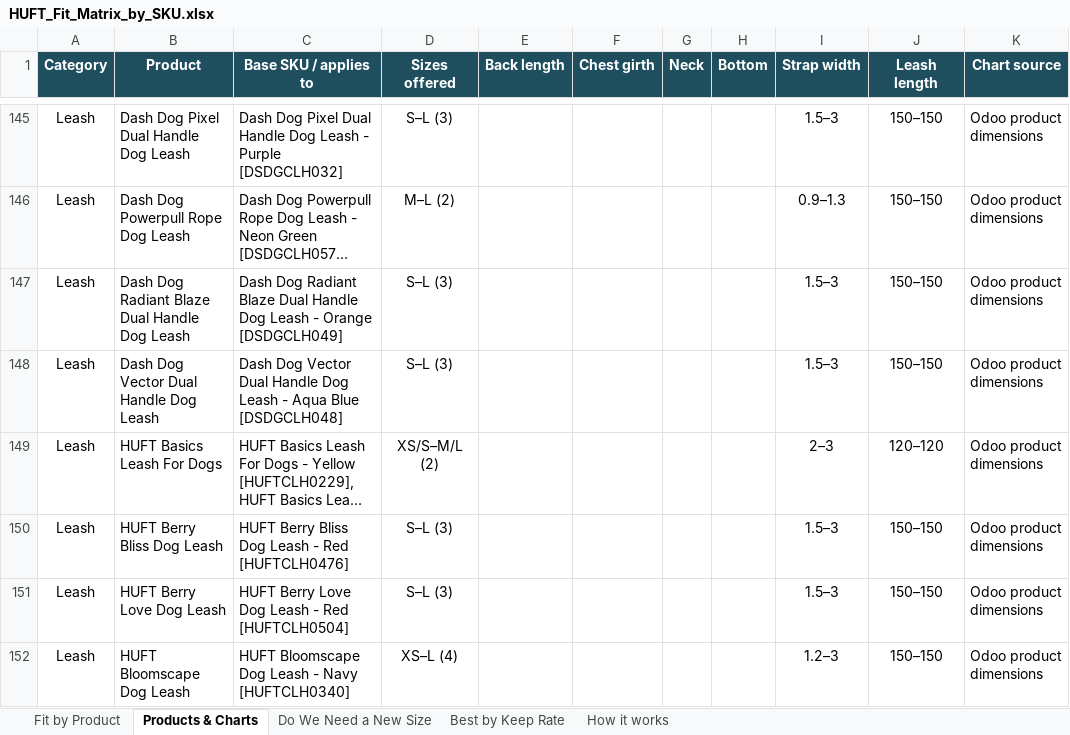
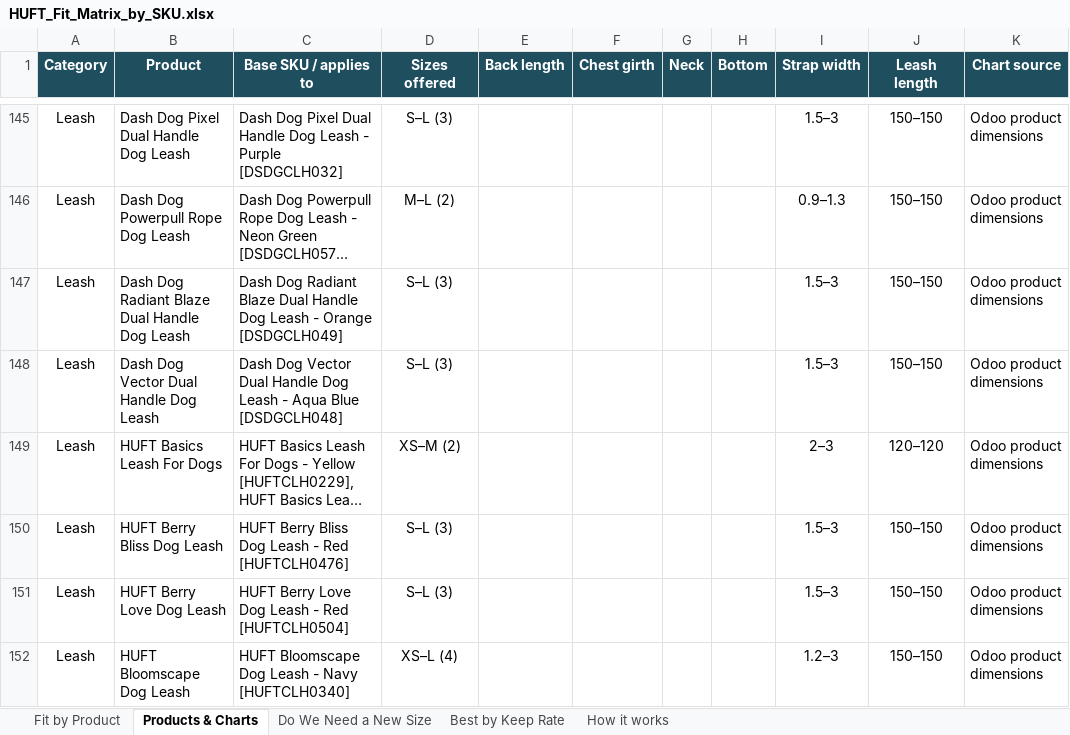
Before and after one commit to sidharthlahotihuft/HUFT-FitCheck-, an Excel workbook: HUFT_Fit_Matrix_by_SKU.xlsx, sheet Products & Charts, drawn as a sheet; only a part is shown, gaps mark what is left out; long unchanged cells end in …; values as stored, in another font and other column widths than the file's, no borders; the diff covers the shown part only; the diff names each change by its address in the sheet, - before the commit and + after, or states it on an @@ line.

Commit message:
Sync working tree: breed-group filter, combined-size fix, group fallback

```diff
--- a/HUFT_Fit_Matrix_by_SKU.xlsx (sheet Products & Charts)
+++ b/HUFT_Fit_Matrix_by_SKU.xlsx (sheet Products & Charts)
-D149 (Sizes offered): XS/S–M/L (2)
+D149 (Sizes offered): XS–M (2)
```
Also changed, not shown: 6 edited cells elsewhere in this sheet, sheet Fit by Product, sheet How it works, 3 other files.
